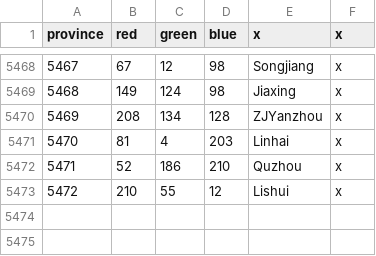
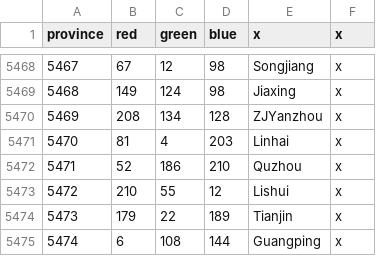
Before and after one commit to claivin/MoreReligions, a CSV file: map/definition.csv, drawn as a sheet; only a part is shown, gaps mark what is left out.

```diff
--- a/map/definition.csv
+++ b/map/definition.csv
@@ -5473 +5473,3 @@ province;red;green;blue;x;x
 5472;210;55;12;Lishui;x
+5473;179;22;189;Tianjin;x
+5474;6;108;144;Guangping;x
```
Also changed, not shown: 13 other files.
